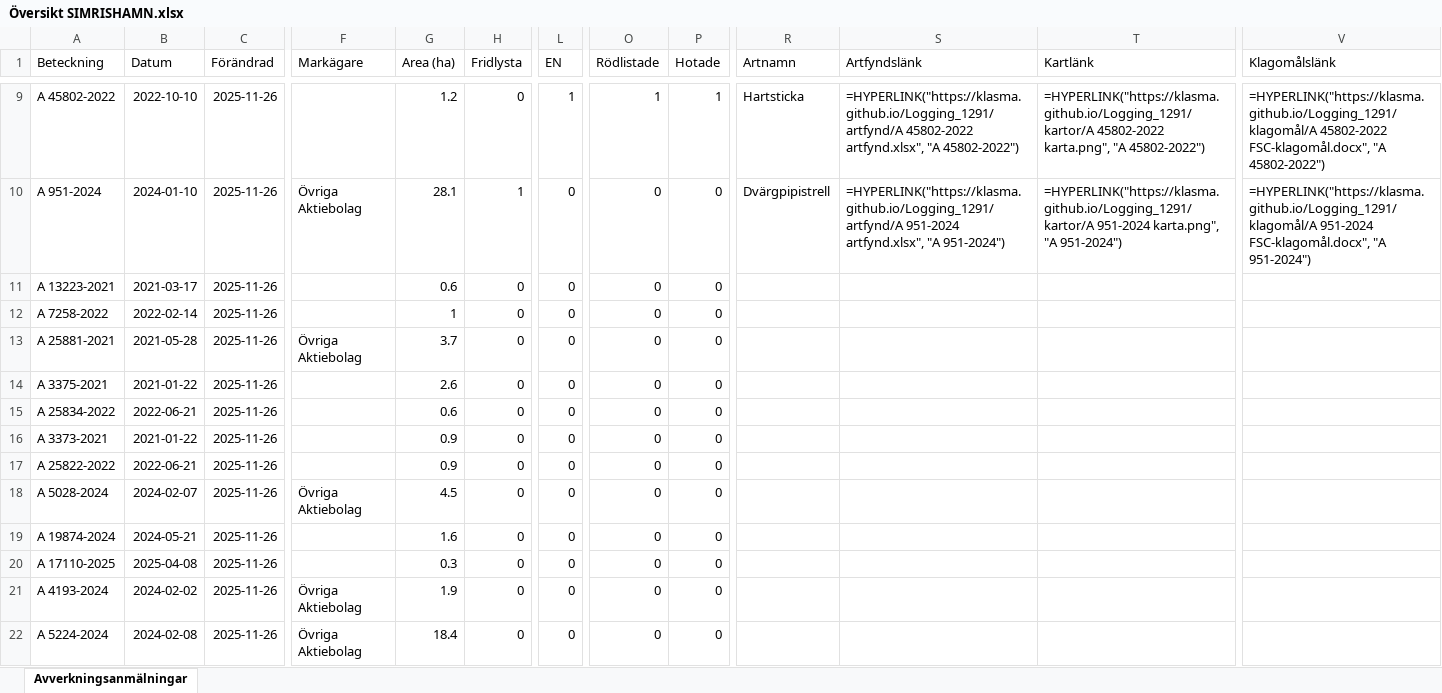
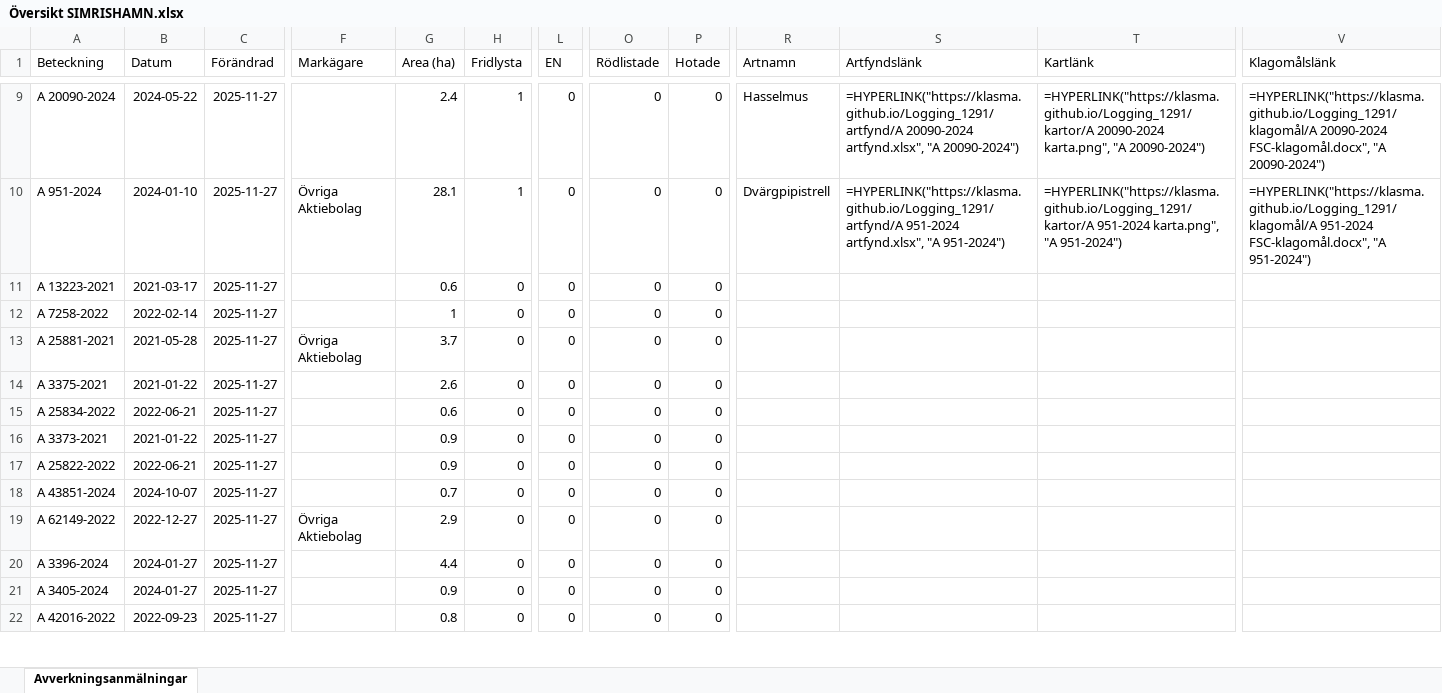
Before and after one commit to klasma/Logging_1291, an Excel workbook: Översikt SIMRISHAMN.xlsx, sheet Avverkningsanmälningar, drawn as a sheet; only a part is shown, gaps mark what is left out; values as stored, in another font and other column widths than the file's, no borders; formulas without a stored value are shown as written; the diff covers the shown part only; the diff names each change by its address in the sheet, - before the commit and + after, or states it on an @@ line.

```diff
--- a/Översikt SIMRISHAMN.xlsx (sheet Avverkningsanmälningar)
+++ b/Översikt SIMRISHAMN.xlsx (sheet Avverkningsanmälningar)
-A9 (Beteckning): A 45802-2022
+A9 (Beteckning): A 20090-2024
-B9 (Datum): 2022-10-10
+B9 (Datum): 2024-05-22
-C9:C22 (Förändrad): 2025-11-26
+C9:C22 (Förändrad): 2025-11-27
-G9 (Area (ha)): 1.2
+G9 (Area (ha)): 2.4
-H9 (Fridlysta): 0
+H9 (Fridlysta): 1
-L9 (EN): 1
+L9 (EN): 0
-O9 (Rödlistade): 1
+O9 (Rödlistade): 0
-P9 (Hotade): 1
+P9 (Hotade): 0
-R9 (Artnamn): Hartsticka
+R9 (Artnamn): Hasselmus
-S9 (Artfyndslänk): =HYPERLINK("https://klasma.github.io/Logging_1291/artfynd/A 45802-2022 artfynd.xlsx", "A 45802-2022")
+S9 (Artfyndslänk): =HYPERLINK("https://klasma.github.io/Logging_1291/artfynd/A 20090-2024 artfynd.xlsx", "A 20090-2024")
-T9 (Kartlänk): =HYPERLINK("https://klasma.github.io/Logging_1291/kartor/A 45802-2022 karta.png", "A 45802-2022")
+T9 (Kartlänk): =HYPERLINK("https://klasma.github.io/Logging_1291/kartor/A 20090-2024 karta.png", "A 20090-2024")
-V9 (Klagomålslänk): =HYPERLINK("https://klasma.github.io/Logging_1291/klagomål/A 45802-2022 FSC-klagomål.docx", "A 45802-2022")
+V9 (Klagomålslänk): =HYPERLINK("https://klasma.github.io/Logging_1291/klagomål/A 20090-2024 FSC-klagomål.docx", "A 20090-2024")
-A18 (Beteckning): A 5028-2024
+A18 (Beteckning): A 43851-2024
-B18 (Datum): 2024-02-07
+B18 (Datum): 2024-10-07
-F18 (Markägare): Övriga Aktiebolag
+F18 (Markägare): (empty)
-G18 (Area (ha)): 4.5
+G18 (Area (ha)): 0.7
-A19 (Beteckning): A 19874-2024
+A19 (Beteckning): A 62149-2022
-B19 (Datum): 2024-05-21
+B19 (Datum): 2022-12-27
-F19 (Markägare): (empty)
+F19 (Markägare): Övriga Aktiebolag
-G19 (Area (ha)): 1.6
+G19 (Area (ha)): 2.9
-A20 (Beteckning): A 17110-2025
+A20 (Beteckning): A 3396-2024
-B20 (Datum): 2025-04-08
+B20 (Datum): 2024-01-27
-G20 (Area (ha)): 0.3
+G20 (Area (ha)): 4.4
-A21 (Beteckning): A 4193-2024
+A21 (Beteckning): A 3405-2024
-B21 (Datum): 2024-02-02
+B21 (Datum): 2024-01-27
-F21:F22 (Markägare): Övriga Aktiebolag
+F21:F22 (Markägare): (empty)
-G21 (Area (ha)): 1.9
+G21 (Area (ha)): 0.9
-A22 (Beteckning): A 5224-2024
+A22 (Beteckning): A 42016-2022
-B22 (Datum): 2024-02-08
+B22 (Datum): 2022-09-23
-G22 (Area (ha)): 18.4
+G22 (Area (ha)): 0.8
```
Also changed, not shown: 374 edited cells elsewhere in this sheet, artfynd/A 18589-2022 artfynd.xlsx, artfynd/A 20090-2024 artfynd.xlsx, 45 other files.
